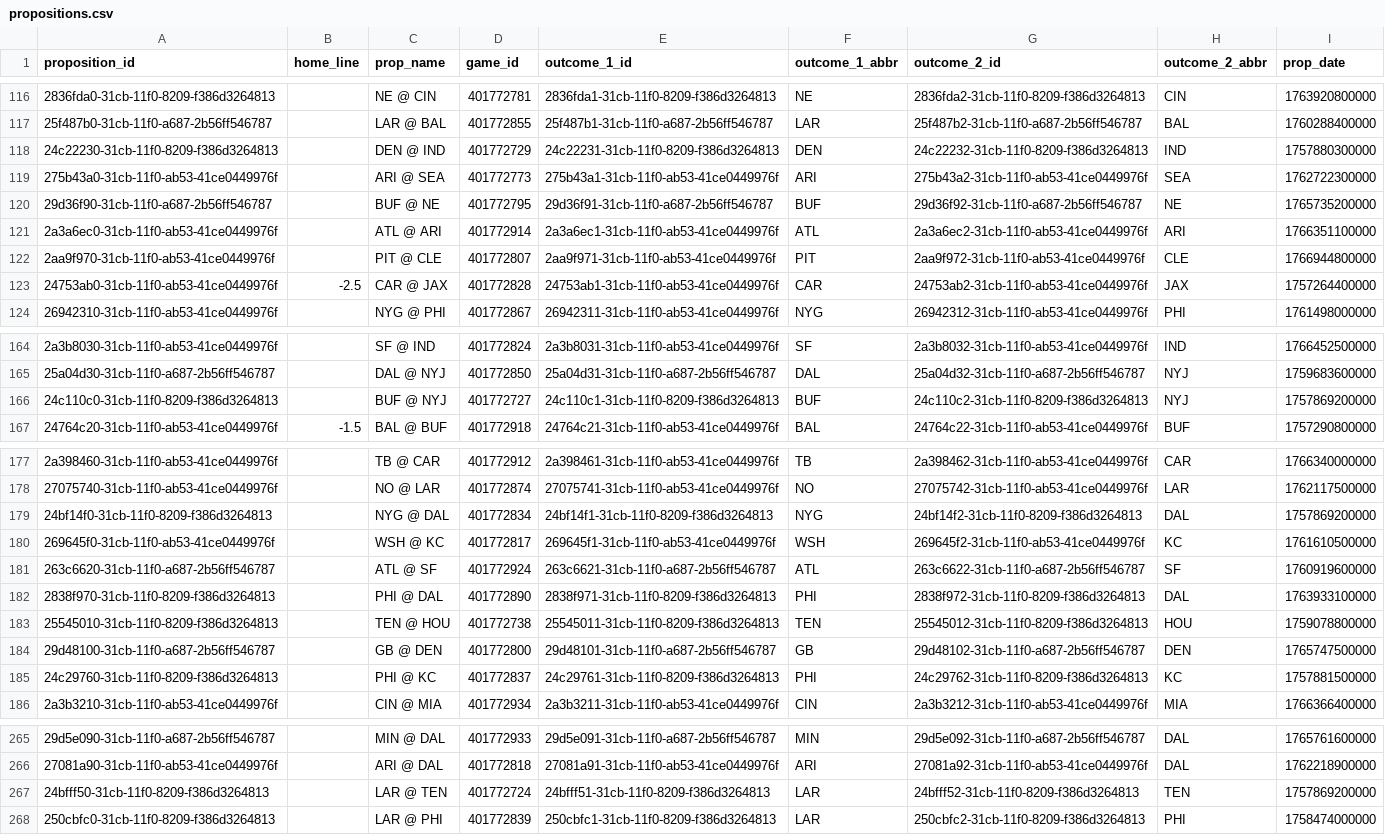
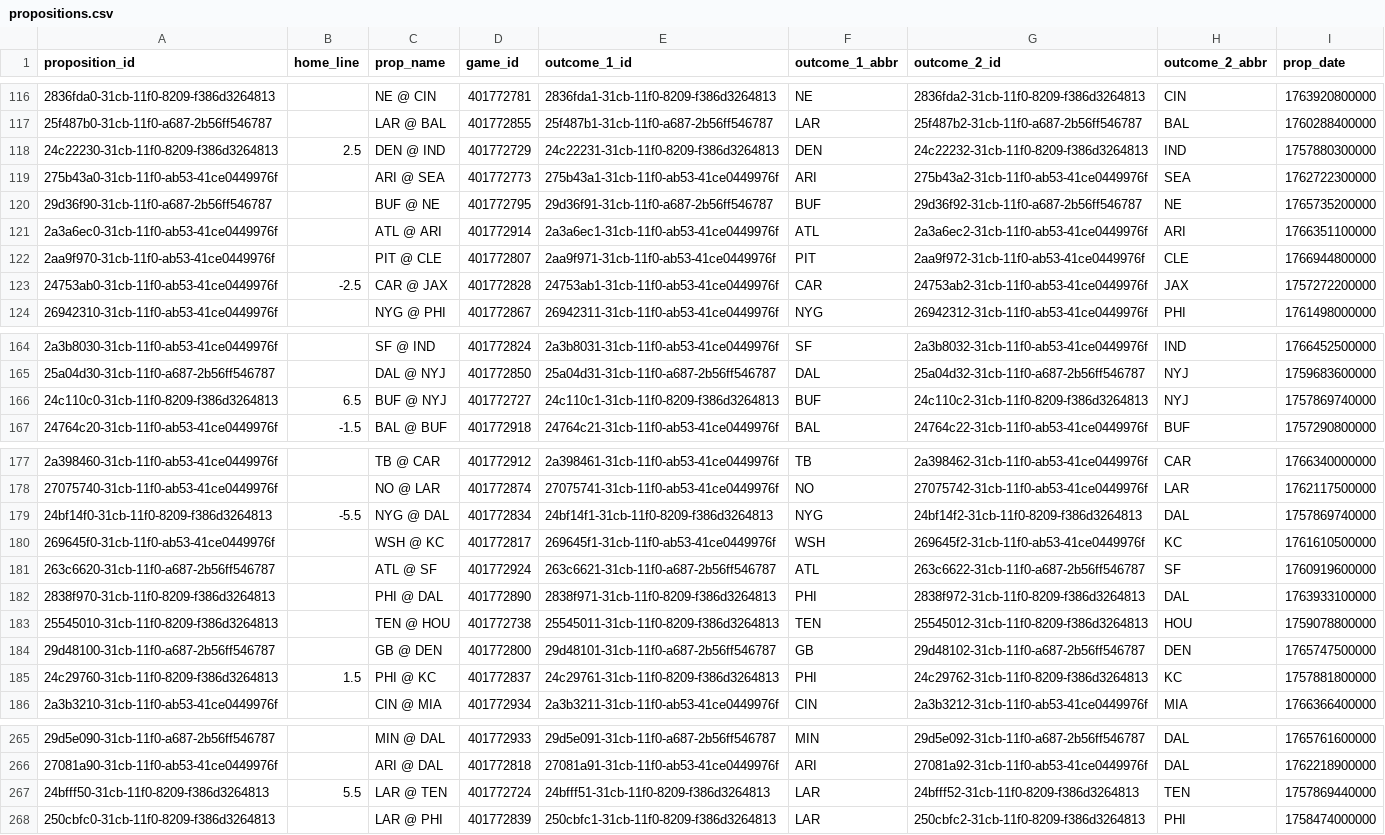
Before and after one commit to bileschi/pierogi_pickem, a CSV file: 2025_2026/propositions.csv, drawn as a sheet; only a part is shown, gaps mark what is left out; the diff covers the shown part only.

```diff
--- a/2025_2026/propositions.csv
+++ b/2025_2026/propositions.csv
@@ -117,3 +117,3 @@ proposition_id,home_line,prop_name,game_id,outcome_1_id,outcome_1_abbr,outcome_2
 25f487b0-31cb-11f0-a687-2b56ff546787,,LAR @ BAL,401772855,25f487b1-31cb-11f0-a687-2b56ff546787,LAR,25f487b2-31cb-11f0-a687-2b56ff546787,BAL,1760288400000
-24c22230-31cb-11f0-8209-f386d3264813,,DEN @ IND,401772729,24c22231-31cb-11f0-8209-f386d3264813,DEN,24c22232-31cb-11f0-8209-f386d3264813,IND,1757880300000
+24c22230-31cb-11f0-8209-f386d3264813,2.5,DEN @ IND,401772729,24c22231-31cb-11f0-8209-f386d3264813,DEN,24c22232-31cb-11f0-8209-f386d3264813,IND,1757880300000
 275b43a0-31cb-11f0-ab53-41ce0449976f,,ARI @ SEA,401772773,275b43a1-31cb-11f0-ab53-41ce0449976f,ARI,275b43a2-31cb-11f0-ab53-41ce0449976f,SEA,1762722300000
@@ -122,3 +122,3 @@ proposition_id,home_line,prop_name,game_id,outcome_1_id,outcome_1_abbr,outcome_2
 2aa9f970-31cb-11f0-ab53-41ce0449976f,,PIT @ CLE,401772807,2aa9f971-31cb-11f0-ab53-41ce0449976f,PIT,2aa9f972-31cb-11f0-ab53-41ce0449976f,CLE,1766944800000
-24753ab0-31cb-11f0-ab53-41ce0449976f,-2.5,CAR @ JAX,401772828,24753ab1-31cb-11f0-ab53-41ce0449976f,CAR,24753ab2-31cb-11f0-ab53-41ce0449976f,JAX,1757264400000
+24753ab0-31cb-11f0-ab53-41ce0449976f,-2.5,CAR @ JAX,401772828,24753ab1-31cb-11f0-ab53-41ce0449976f,CAR,24753ab2-31cb-11f0-ab53-41ce0449976f,JAX,1757272200000
 26942310-31cb-11f0-ab53-41ce0449976f,,NYG @ PHI,401772867,26942311-31cb-11f0-ab53-41ce0449976f,NYG,26942312-31cb-11f0-ab53-41ce0449976f,PHI,1761498000000
@@ -165,3 +165,3 @@ proposition_id,home_line,prop_name,game_id,outcome_1_id,outcome_1_abbr,outcome_2
 25a04d30-31cb-11f0-a687-2b56ff546787,,DAL @ NYJ,401772850,25a04d31-31cb-11f0-a687-2b56ff546787,DAL,25a04d32-31cb-11f0-a687-2b56ff546787,NYJ,1759683600000
-24c110c0-31cb-11f0-8209-f386d3264813,,BUF @ NYJ,401772727,24c110c1-31cb-11f0-8209-f386d3264813,BUF,24c110c2-31cb-11f0-8209-f386d3264813,NYJ,1757869200000
+24c110c0-31cb-11f0-8209-f386d3264813,6.5,BUF @ NYJ,401772727,24c110c1-31cb-11f0-8209-f386d3264813,BUF,24c110c2-31cb-11f0-8209-f386d3264813,NYJ,1757869740000
 24764c20-31cb-11f0-ab53-41ce0449976f,-1.5,BAL @ BUF,401772918,24764c21-31cb-11f0-ab53-41ce0449976f,BAL,24764c22-31cb-11f0-ab53-41ce0449976f,BUF,1757290800000
@@ -178,3 +178,3 @@ proposition_id,home_line,prop_name,game_id,outcome_1_id,outcome_1_abbr,outcome_2
 27075740-31cb-11f0-ab53-41ce0449976f,,NO @ LAR,401772874,27075741-31cb-11f0-ab53-41ce0449976f,NO,27075742-31cb-11f0-ab53-41ce0449976f,LAR,1762117500000
-24bf14f0-31cb-11f0-8209-f386d3264813,,NYG @ DAL,401772834,24bf14f1-31cb-11f0-8209-f386d3264813,NYG,24bf14f2-31cb-11f0-8209-f386d3264813,DAL,1757869200000
+24bf14f0-31cb-11f0-8209-f386d3264813,-5.5,NYG @ DAL,401772834,24bf14f1-31cb-11f0-8209-f386d3264813,NYG,24bf14f2-31cb-11f0-8209-f386d3264813,DAL,1757869740000
 269645f0-31cb-11f0-ab53-41ce0449976f,,WSH @ KC,401772817,269645f1-31cb-11f0-ab53-41ce0449976f,WSH,269645f2-31cb-11f0-ab53-41ce0449976f,KC,1761610500000
@@ -184,3 +184,3 @@ proposition_id,home_line,prop_name,game_id,outcome_1_id,outcome_1_abbr,outcome_2
 29d48100-31cb-11f0-a687-2b56ff546787,,GB @ DEN,401772800,29d48101-31cb-11f0-a687-2b56ff546787,GB,29d48102-31cb-11f0-a687-2b56ff546787,DEN,1765747500000
-24c29760-31cb-11f0-8209-f386d3264813,,PHI @ KC,401772837,24c29761-31cb-11f0-8209-f386d3264813,PHI,24c29762-31cb-11f0-8209-f386d3264813,KC,1757881500000
+24c29760-31cb-11f0-8209-f386d3264813,1.5,PHI @ KC,401772837,24c29761-31cb-11f0-8209-f386d3264813,PHI,24c29762-31cb-11f0-8209-f386d3264813,KC,1757881800000
 2a3b3210-31cb-11f0-ab53-41ce0449976f,,CIN @ MIA,401772934,2a3b3211-31cb-11f0-ab53-41ce0449976f,CIN,2a3b3212-31cb-11f0-ab53-41ce0449976f,MIA,1766366400000
@@ -266,3 +266,3 @@ proposition_id,home_line,prop_name,game_id,outcome_1_id,outcome_1_abbr,outcome_2
 27081a90-31cb-11f0-ab53-41ce0449976f,,ARI @ DAL,401772818,27081a91-31cb-11f0-ab53-41ce0449976f,ARI,27081a92-31cb-11f0-ab53-41ce0449976f,DAL,1762218900000
-24bfff50-31cb-11f0-8209-f386d3264813,,LAR @ TEN,401772724,24bfff51-31cb-11f0-8209-f386d3264813,LAR,24bfff52-31cb-11f0-8209-f386d3264813,TEN,1757869200000
+24bfff50-31cb-11f0-8209-f386d3264813,5.5,LAR @ TEN,401772724,24bfff51-31cb-11f0-8209-f386d3264813,LAR,24bfff52-31cb-11f0-8209-f386d3264813,TEN,1757869440000
 250cbfc0-31cb-11f0-8209-f386d3264813,,LAR @ PHI,401772839,250cbfc1-31cb-11f0-8209-f386d3264813,LAR,250cbfc2-31cb-11f0-8209-f386d3264813,PHI,1758474000000
```
Also changed, not shown: 22 edited cells elsewhere in this file, 2025_2026/base_games.csv, 2025_2026/games.csv, 7 other files.
